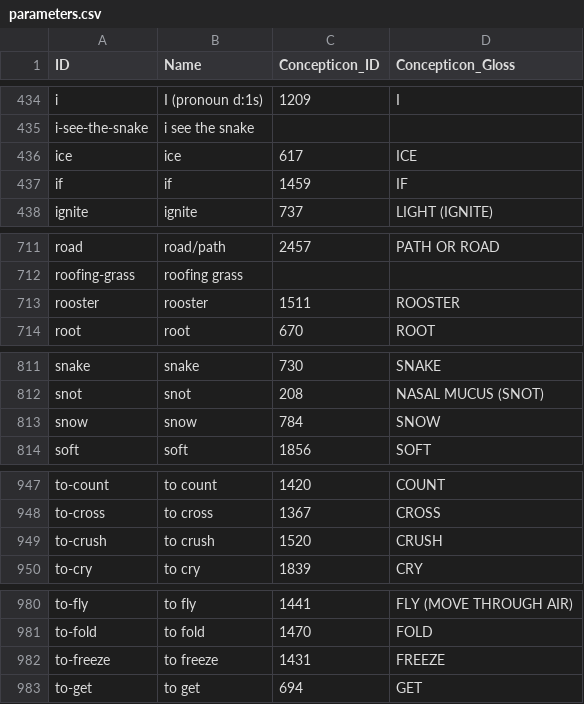
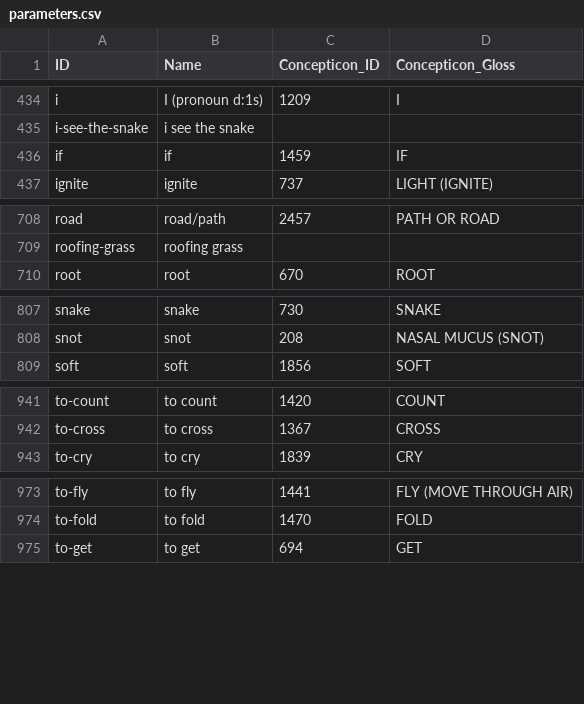
Before and after one commit to lexibank/transnewguineaorg, a CSV file: cldf/parameters.csv, drawn as a sheet; only a part is shown, gaps mark what is left out; the diff covers the shown part only.

```diff
--- a/cldf/parameters.csv
+++ b/cldf/parameters.csv
@@ -435,3 +435,2 @@ i,I (pronoun d:1s),1209,I
 i-see-the-snake,i see the snake,,
-ice,ice,617,ICE
 if,if,1459,IF
@@ -712,3 +709,2 @@ road,road/path,2457,PATH OR ROAD
 roofing-grass,roofing grass,,
-rooster,rooster,1511,ROOSTER
 root,root,670,ROOT
@@ -812,3 +808,2 @@ snake,snake,730,SNAKE
 snot,snot,208,NASAL MUCUS (SNOT)
-snow,snow,784,SNOW
 soft,soft,1856,SOFT
@@ -948,3 +942,2 @@ to-count,to count,1420,COUNT
 to-cross,to cross,1367,CROSS
-to-crush,to crush,1520,CRUSH
 to-cry,to cry,1839,CRY
@@ -981,3 +974,2 @@ to-fly,to fly,1441,FLY (MOVE THROUGH AIR)
 to-fold,to fold,1470,FOLD
-to-freeze,to freeze,1431,FREEZE
 to-get,to get,694,GET
```
Also changed, not shown: 4 removed rows elsewhere in this file, cldf/languages.csv, 3 other files.
